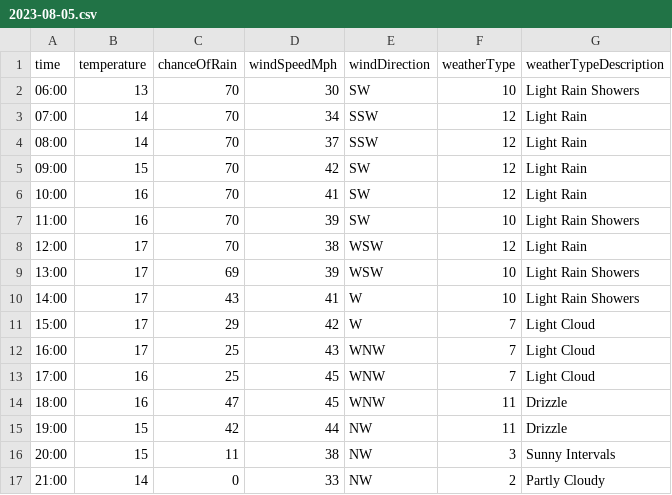
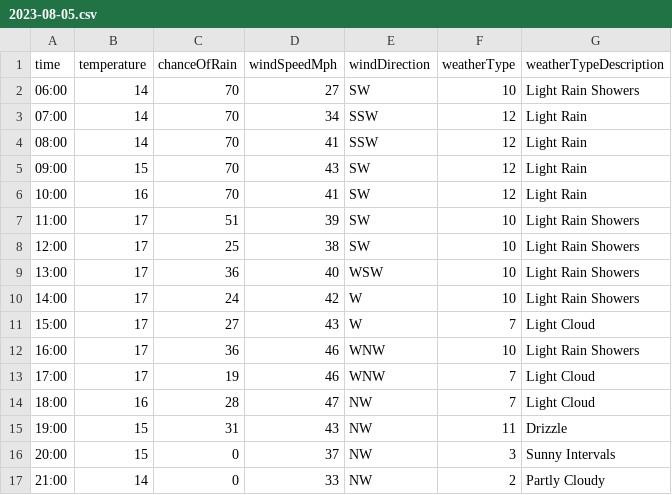
Before and after one commit to djcarter85/studland, a CSV file: _data/weather/2023-08-05.csv, drawn as a sheet; only a part is shown; the diff covers the shown part only.

Commit message:
7548514e-9993-452d-8de5-9d16dde76f94

```diff
--- a/_data/weather/2023-08-05.csv
+++ b/_data/weather/2023-08-05.csv
@@ -1,17 +1,17 @@
 time,temperature,chanceOfRain,windSpeedMph,windDirection,weatherType,weatherTypeDescription
-06:00,13,70,30,SW,10,Light Rain Showers
+06:00,14,70,27,SW,10,Light Rain Showers
 07:00,14,70,34,SSW,12,Light Rain
-08:00,14,70,37,SSW,12,Light Rain
-09:00,15,70,42,SW,12,Light Rain
+08:00,14,70,41,SSW,12,Light Rain
+09:00,15,70,43,SW,12,Light Rain
 10:00,16,70,41,SW,12,Light Rain
-11:00,16,70,39,SW,10,Light Rain Showers
-12:00,17,70,38,WSW,12,Light Rain
-13:00,17,69,39,WSW,10,Light Rain Showers
-14:00,17,43,41,W,10,Light Rain Showers
-15:00,17,29,42,W,7,Light Cloud
-16:00,17,25,43,WNW,7,Light Cloud
-17:00,16,25,45,WNW,7,Light Cloud
-18:00,16,47,45,WNW,11,Drizzle
-19:00,15,42,44,NW,11,Drizzle
-20:00,15,11,38,NW,3,Sunny Intervals
+11:00,17,51,39,SW,10,Light Rain Showers
+12:00,17,25,38,SW,10,Light Rain Showers
+13:00,17,36,40,WSW,10,Light Rain Showers
+14:00,17,24,42,W,10,Light Rain Showers
+15:00,17,27,43,W,7,Light Cloud
+16:00,17,36,46,WNW,10,Light Rain Showers
+17:00,17,19,46,WNW,7,Light Cloud
+18:00,16,28,47,NW,7,Light Cloud
+19:00,15,31,43,NW,11,Drizzle
+20:00,15,0,37,NW,3,Sunny Intervals
 21:00,14,0,33,NW,2,Partly Cloudy
```
Also changed, not shown: 14 edited cells elsewhere in this file.
